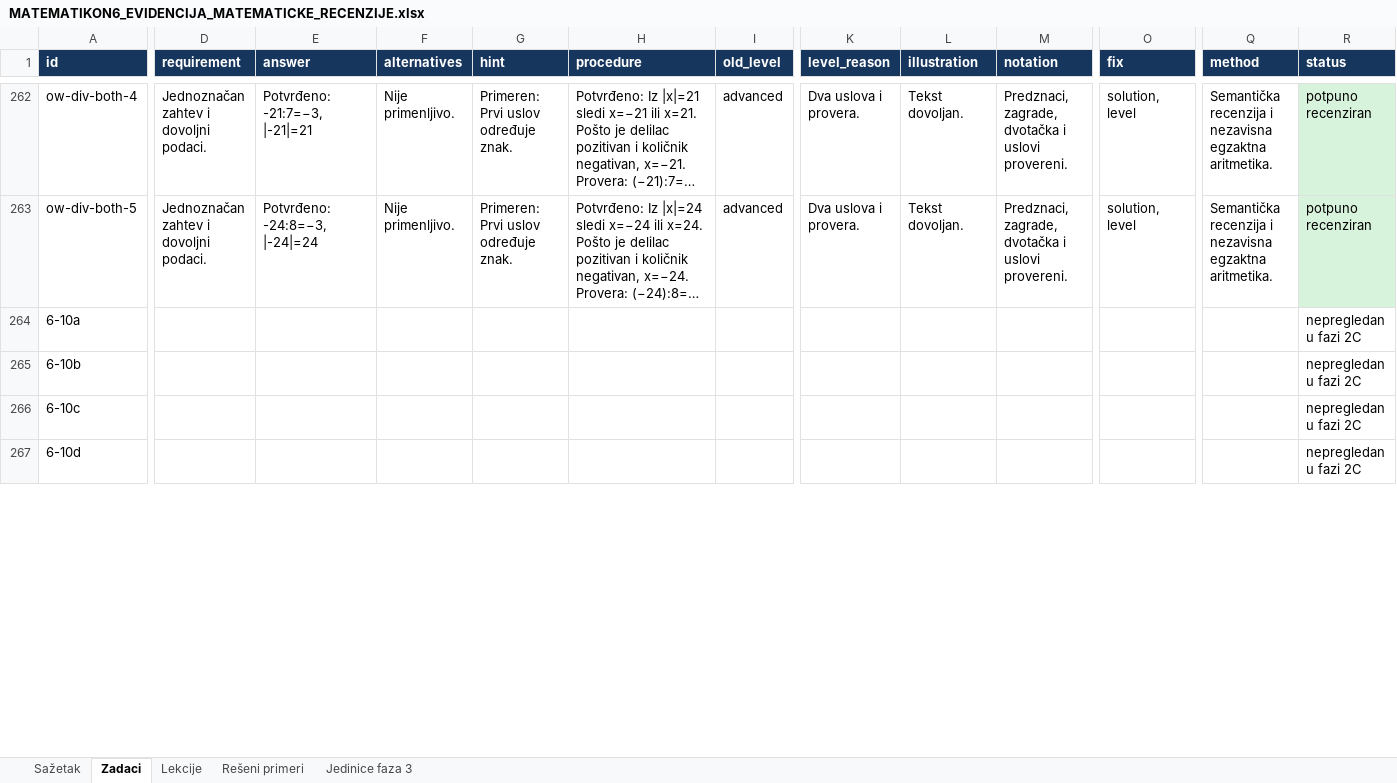
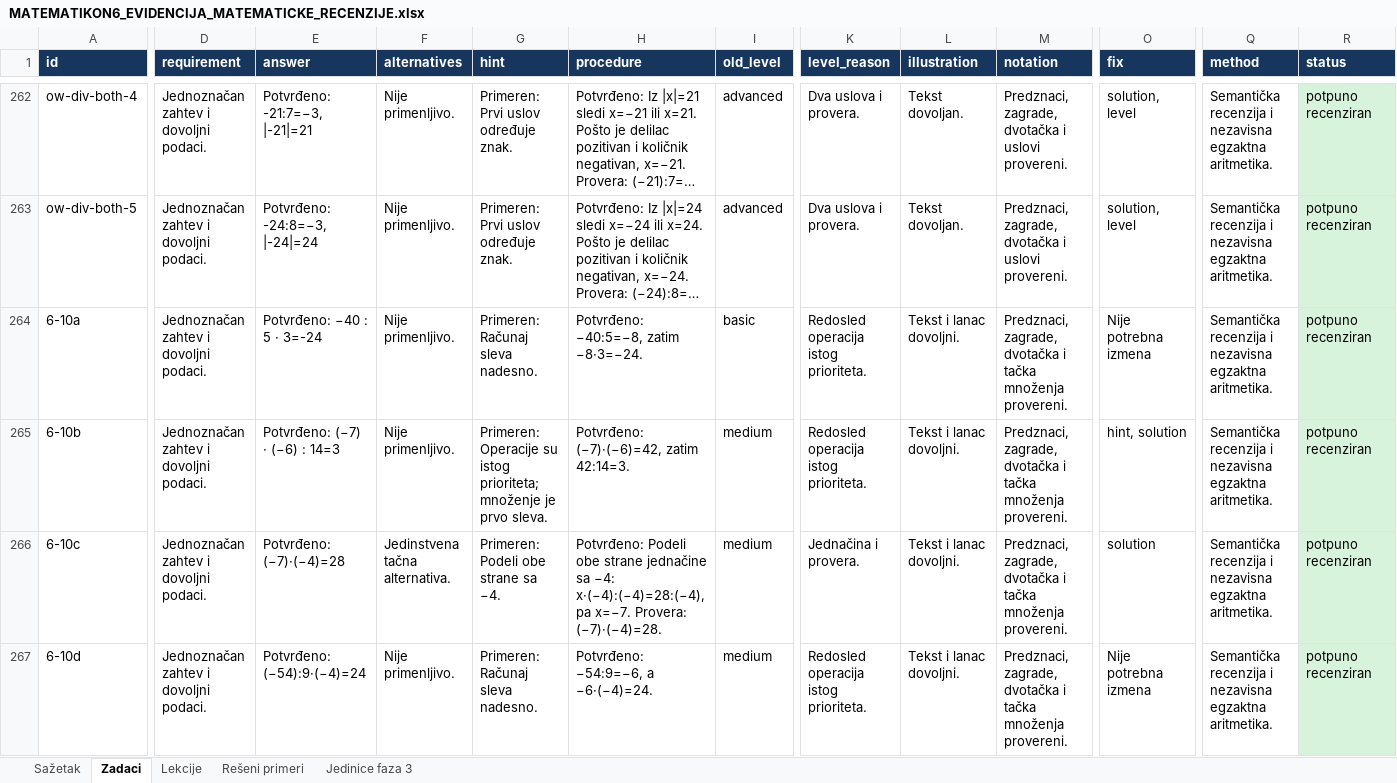
Before and after one commit to Milosprofessor/matematikon6-8, an Excel workbook: MATEMATIKON6_EVIDENCIJA_MATEMATICKE_RECENZIJE.xlsx, sheet Zadaci, drawn as a sheet; only a part is shown, gaps mark what is left out; long unchanged cells end in …; values as stored, in another font and other column widths than the file's, no borders; table styles not drawn; the diff covers the shown part only; the diff names each change by its address in the sheet, - before the commit and + after, or states it on an @@ line.

```diff
--- a/MATEMATIKON6_EVIDENCIJA_MATEMATICKE_RECENZIJE.xlsx (sheet Zadaci)
+++ b/MATEMATIKON6_EVIDENCIJA_MATEMATICKE_RECENZIJE.xlsx (sheet Zadaci)
-D264:D267 (requirement): (empty)
+D264:D267 (requirement): Jednoznačan zahtev i dovoljni podaci.
-E264 (answer): (empty)
+E264 (answer): Potvrđeno: −40 : 5 · 3=-24
-F264:F265 (alternatives): (empty)
+F264:F265 (alternatives): Nije primenljivo.
-G264 (hint): (empty)
+G264 (hint): Primeren: Računaj sleva nadesno.
-H264 (procedure): (empty)
+H264 (procedure): Potvrđeno: −40:5=−8, zatim −8·3=−24.
-I264 (old_level): (empty)
+I264 (old_level): basic
-K264:K265 (level_reason): (empty)
+K264:K265 (level_reason): Redosled operacija istog prioriteta.
-L264:L267 (illustration): (empty)
+L264:L267 (illustration): Tekst i lanac dovoljni.
-M264:M267 (notation): (empty)
+M264:M267 (notation): Predznaci, zagrade, dvotačka i tačka množenja provereni.
-O264 (fix): (empty)
+O264 (fix): Nije potrebna izmena
-Q264:Q267 (method): (empty)
+Q264:Q267 (method): Semantička recenzija i nezavisna egzaktna aritmetika.
-R264:R267 (status): nepregledan u fazi 2C
+R264:R267 (status): potpuno recenziran
-R264:R267 fill: none
+R264:R267 fill: #D8F3DC
-E265 (answer): (empty)
+E265 (answer): Potvrđeno: (−7) · (−6) : 14=3
-G265 (hint): (empty)
+G265 (hint): Primeren: Operacije su istog prioriteta; množenje je prvo sleva.
-H265 (procedure): (empty)
+H265 (procedure): Potvrđeno: (−7)·(−6)=42, zatim 42:14=3.
-I265:I267 (old_level): (empty)
+I265:I267 (old_level): medium
-O265 (fix): (empty)
+O265 (fix): hint, solution
-E266 (answer): (empty)
+E266 (answer): Potvrđeno: (−7)·(−4)=28
-F266 (alternatives): (empty)
+F266 (alternatives): Jedinstvena tačna alternativa.
-G266 (hint): (empty)
+G266 (hint): Primeren: Podeli obe strane sa −4.
-H266 (procedure): (empty)
+H266 (procedure): Potvrđeno: Podeli obe strane jednačine sa −4: x·(−4):(−4)=28:(−4), pa x=−7. Provera: (−7)·(−4)=28.
-K266 (level_reason): (empty)
+K266 (level_reason): Jednačina i provera.
-O266 (fix): (empty)
+O266 (fix): solution
-E267 (answer): (empty)
+E267 (answer): Potvrđeno: (−54):9·(−4)=24
-F267 (alternatives): (empty)
+F267 (alternatives): Nije primenljivo.
-G267 (hint): (empty)
+G267 (hint): Primeren: Računaj sleva nadesno.
-H267 (procedure): (empty)
+H267 (procedure): Potvrđeno: −54:9=−6, a −6·(−4)=24.
-K267 (level_reason): (empty)
+K267 (level_reason): Redosled operacija istog prioriteta.
-O267 (fix): (empty)
+O267 (fix): Nije potrebna izmena
```
Also changed, not shown: 307 edited cells and cell formats elsewhere in this sheet, sheet Jedinice faza 3, sheet Rešeni primeri, sheet Lekcije, sheet Sažetak, MATEMATIKON6_8_MATRICA_NASTAVNIH_ISHODA_FAZA_2.xlsx, MATEMATIKON6_8_REGISTAR_GRESAKA_FAZA_2.xlsx, 39 other files.
